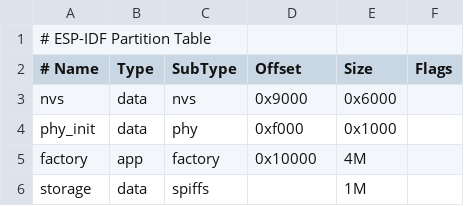
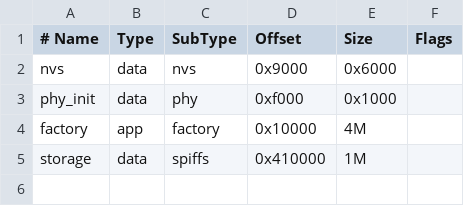
Before and after one commit to jonshaw199/home, a CSV file: esp/dial/partitions.csv, drawn as a sheet.

```diff
--- a/esp/dial/partitions.csv
+++ b/esp/dial/partitions.csv
@@ -1,2 +1 @@
-# ESP-IDF Partition Table
 # Name,   Type, SubType, Offset,  Size, Flags
@@ -5,2 +4,2 @@ phy_init, data, phy,     0xf000,  0x1000,
 factory,  app,  factory, 0x10000, 4M,
-storage,  data, spiffs,         , 1M,
+storage,  data, spiffs,  0x410000,1M,
```
Also changed, not shown: 3 other files.
